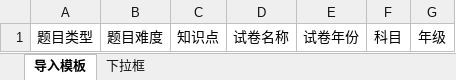
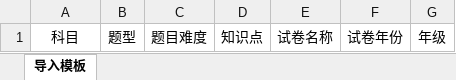
Before and after one commit to jacob-lcs/TestPaperCenter, an Excel workbook: TestPaperManager/static/TestPaperManager/excel/import_template.xlsx, sheet 导入模板, drawn as a sheet; only a part is shown; values as stored, in another font and other column widths than the file's, no borders; removed rows and columns are numbered as before the commit, all else as after; the diff names each change by its address in the sheet, - before the commit and + after, or states it on an @@ line.

```diff
--- a/TestPaperManager/static/TestPaperManager/excel/import_template.xlsx (sheet 导入模板)
+++ b/TestPaperManager/static/TestPaperManager/excel/import_template.xlsx (sheet 导入模板)
@@ sheet tab hidden: 下拉框 @@
+column B, row 1: 题型
-column F, row 1: 科目
-A1: 题目类型
+A1: 科目
```
Also changed, not shown: 4 other files.
